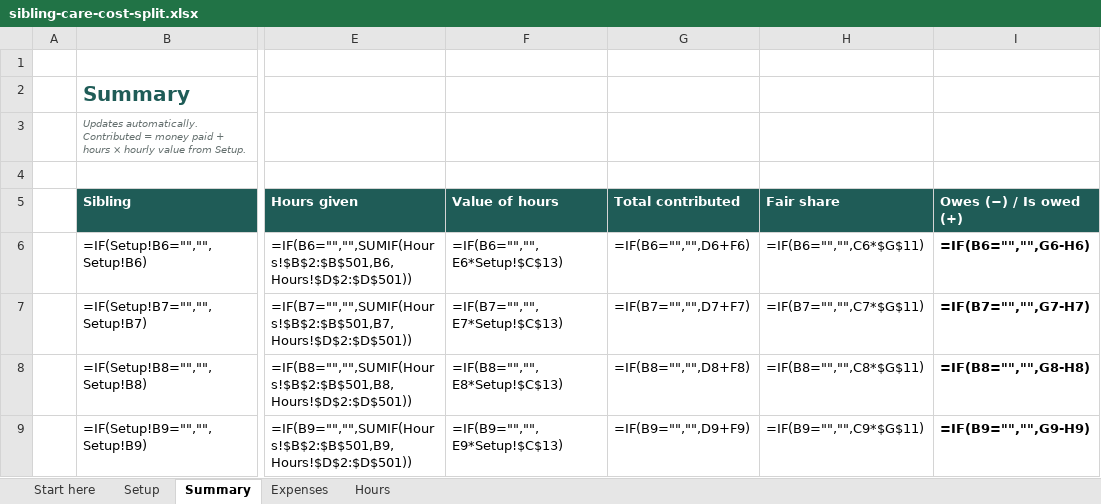
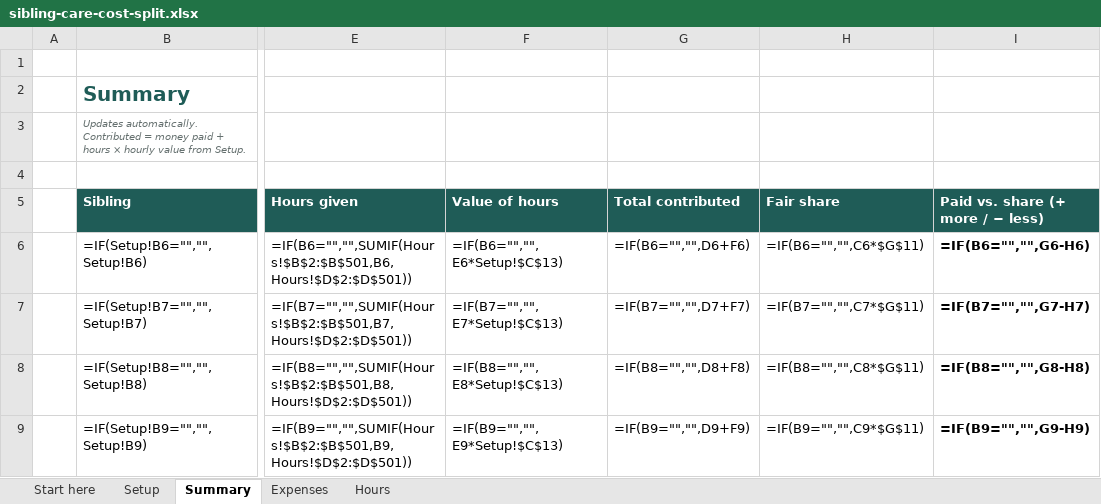
Before and after one commit to marcaslater-source/siblingtab, an Excel workbook: landing-page/downloads/sibling-care-cost-split.xlsx, sheet Summary, drawn as a sheet; only a part is shown, gaps mark what is left out; values as stored, in another font and other column widths than the file's, no borders; formulas without a stored value are shown as written; the diff names each change by its address in the sheet, - before the commit and + after, or states it on an @@ line.

```diff
--- a/landing-page/downloads/sibling-care-cost-split.xlsx (sheet Summary)
+++ b/landing-page/downloads/sibling-care-cost-split.xlsx (sheet Summary)
-I5: Owes (−) / Is owed (+)
+I5: Paid vs. share (+ more / − less)
```
Also changed, not shown: sheet Start here, 2 other files.
